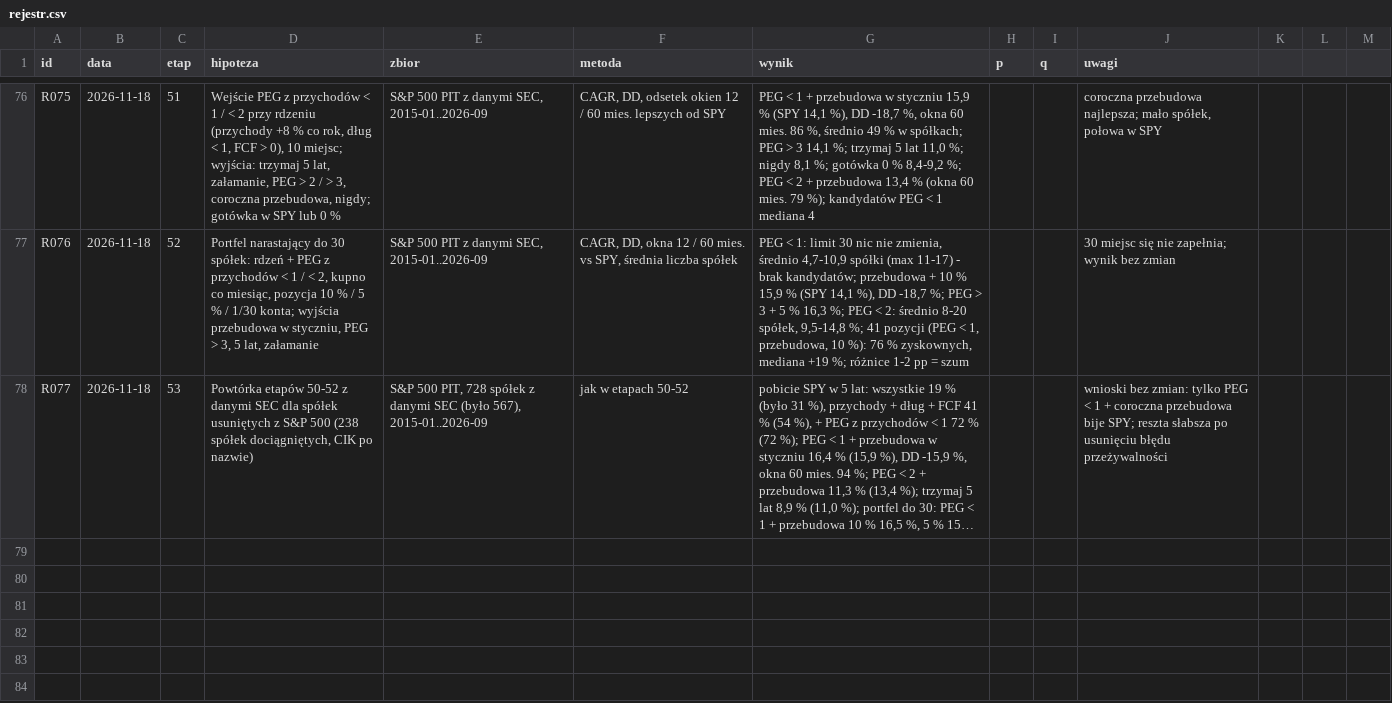
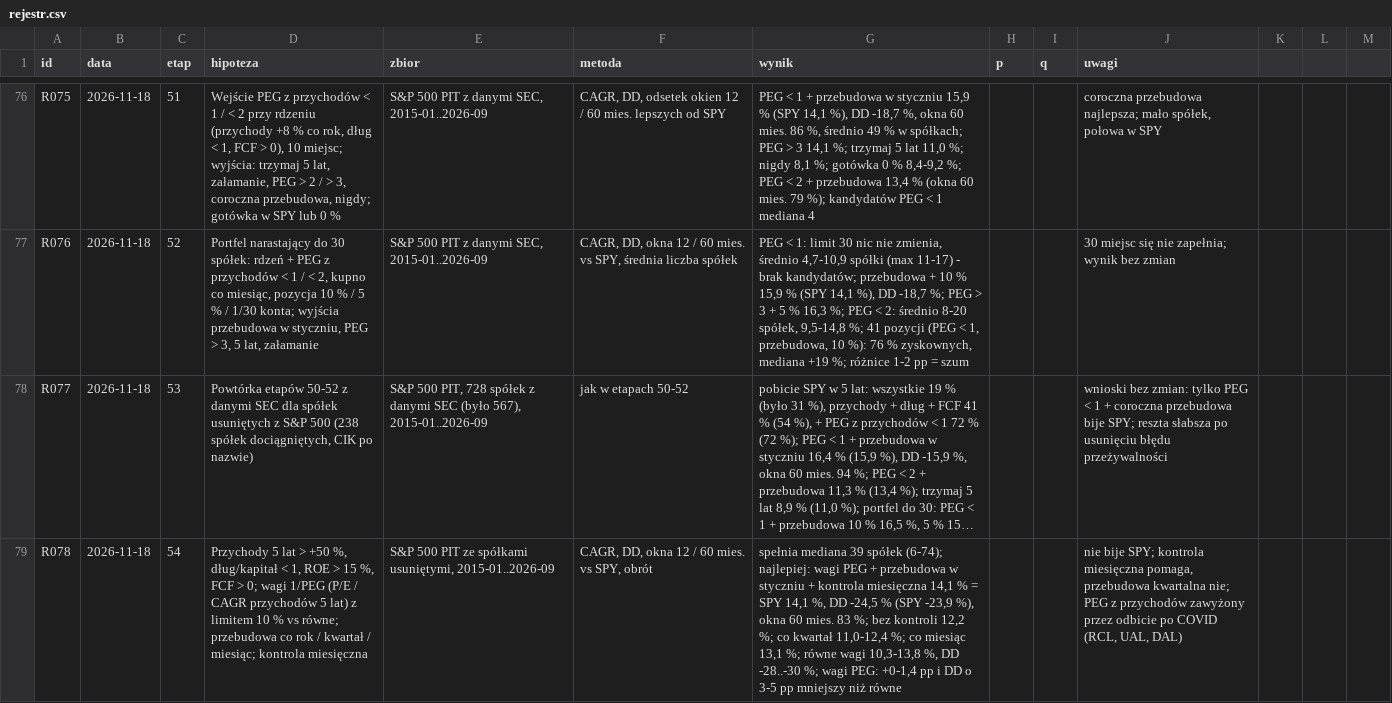
Before and after one commit to agnar92/Momentum, a CSV file: research/rejestr.csv, drawn as a sheet; only a part is shown, gaps mark what is left out; long unchanged cells end in …; the diff names each change by its address in the sheet, - before the commit and + after, or states it on an @@ line.

```diff
--- a/research/rejestr.csv
+++ b/research/rejestr.csv
+row 79: R078 | 2026-11-18 | 54 | Przychody 5 lat > +50 %, dług/kapitał < 1, ROE > 15 %, FCF > 0; wagi 1/PEG (P/E / CAGR przychodów 5 lat) z limitem 10 % vs równe; przebudowa co rok / kwartał / miesiąc; kontrola miesięczna | S&P 500 PIT ze spółkami usuniętymi, 2015-01..2026-09 | CAGR, DD, okna 12 / 60 mies. vs SPY, obrót | spełnia mediana 39 spółek (6-74); najlepiej: wagi PEG + przebudowa w styczniu + kontrola miesięczna 14,1 % = SPY 14,1 %, DD -24,5 % (SPY -23,9 %), okna 60 mies. 83 %; bez kontroli 12,2 %; co kwartał 11,0-12,4 %; co miesiąc 13,1 %; równe wagi 10,3-13,8 %, DD -28..-30 %; wagi PEG: +0-1,4 pp i DD o 3-5 pp mniejszy niż równe |  |  | nie bije SPY; kontrola miesięczna pomaga, przebudowa kwartalna nie; PEG z przychodów zawyżony przez odbicie po COVID (RCL, UAL, DAL)
```
Also changed, not shown: 2 other files.
